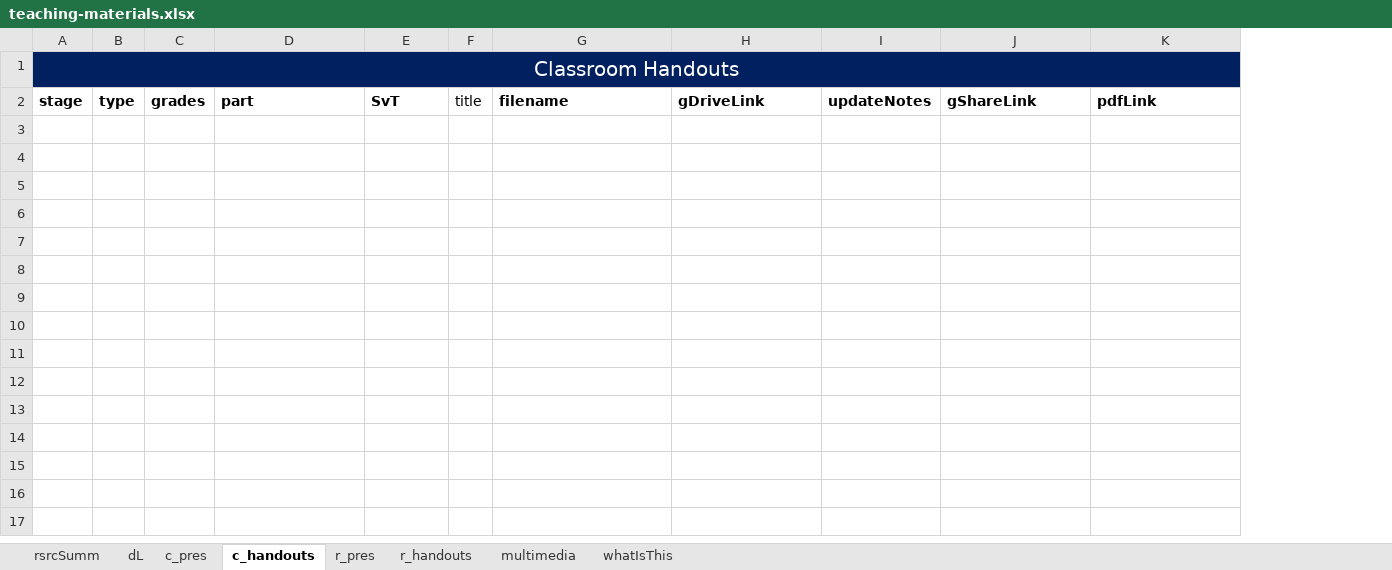
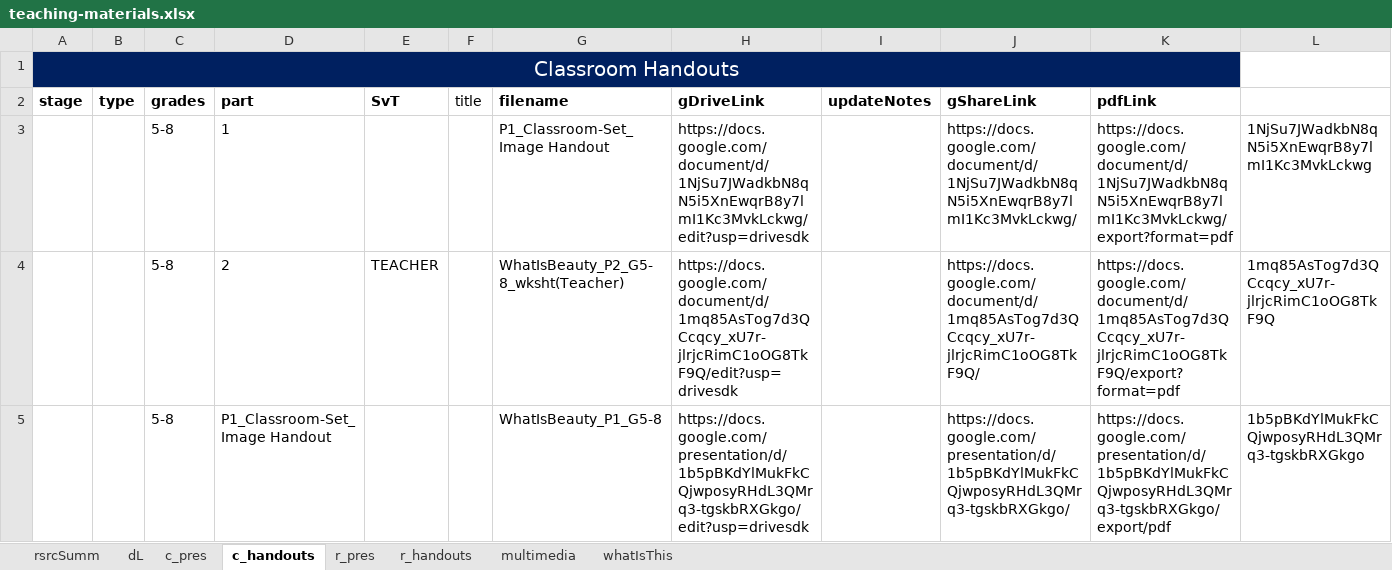
Before and after one commit to galacticpolymath/WhatIsBeauty_fr, an Excel workbook: meta/teaching-materials.xlsx, sheet c_handouts, drawn as a sheet; values as stored, in another font and other column widths than the file's, no borders; charts and pictures and conditional formats not drawn; the diff names each change by its address in the sheet, - before the commit and + after, or states it on an @@ line.

```diff
--- a/meta/teaching-materials.xlsx (sheet c_handouts)
+++ b/meta/teaching-materials.xlsx (sheet c_handouts)
+column L, empty
+row 3:  |  | 5-8 | 1 |  |  | P1_Classroom-Set_Image Handout | https://docs.google.com/document/d/1NjSu7JWadkbN8qN5i5XnEwqrB8y7lmI1Kc3MvkLckwg/edit?usp=drivesdk |  | https://docs.google.com/document/d/1NjSu7JWadkbN8qN5i5XnEwqrB8y7lmI1Kc3MvkLckwg/ | https://docs.google.com/document/d/1NjSu7JWadkbN8qN5i5XnEwqrB8y7lmI1Kc3MvkLckwg/export?format=pdf | 1NjSu7JWadkbN8qN5i5XnEwqrB8y7lmI1Kc3MvkLckwg
+row 4:  |  | 5-8 | 2 | TEACHER |  | WhatIsBeauty_P2_G5-8_wksht(Teacher) | https://docs.google.com/document/d/1mq85AsTog7d3QCcqcy_xU7r-jlrjcRimC1oOG8TkF9Q/edit?usp=drivesdk |  | https://docs.google.com/document/d/1mq85AsTog7d3QCcqcy_xU7r-jlrjcRimC1oOG8TkF9Q/ | https://docs.google.com/document/d/1mq85AsTog7d3QCcqcy_xU7r-jlrjcRimC1oOG8TkF9Q/export?format=pdf | 1mq85AsTog7d3QCcqcy_xU7r-jlrjcRimC1oOG8TkF9Q
+row 5:  |  | 5-8 | P1_Classroom-Set_Image Handout |  |  | WhatIsBeauty_P1_G5-8 | https://docs.google.com/presentation/d/1b5pBKdYlMukFkCQjwposyRHdL3QMrq3-tgskbRXGkgo/edit?usp=drivesdk |  | https://docs.google.com/presentation/d/1b5pBKdYlMukFkCQjwposyRHdL3QMrq3-tgskbRXGkgo/ | https://docs.google.com/presentation/d/1b5pBKdYlMukFkCQjwposyRHdL3QMrq3-tgskbRXGkgo/export/pdf | 1b5pBKdYlMukFkCQjwposyRHdL3QMrq3-tgskbRXGkgo
```
Also changed, not shown: sheet c_pres, sheet dL, charts or pictures, 32 other files.
